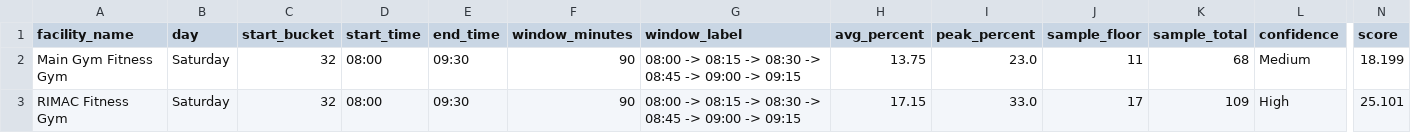
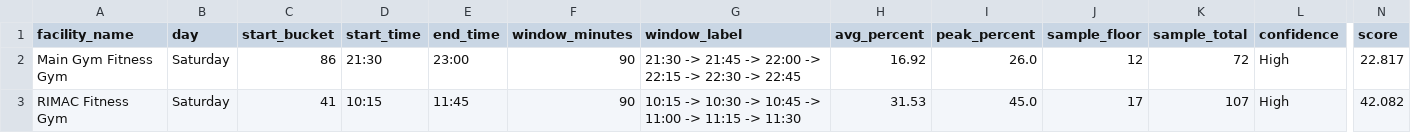
Before and after one commit to aarond67/ucsd-gym-tracker, a CSV file: next_best_windows_today.csv, drawn as a sheet; only a part is shown, gaps mark what is left out; the diff names each change by its address in the sheet, - before the commit and + after, or states it on an @@ line.

```diff
--- a/next_best_windows_today.csv
+++ b/next_best_windows_today.csv
-C2 (start_bucket): 32
+C2 (start_bucket): 86
-D2 (start_time): 08:00
+D2 (start_time): 21:30
-E2 (end_time): 09:30
+E2 (end_time): 23:00
-G2 (window_label): 08:00 -> 08:15 -> 08:30 -> 08:45 -> 09:00 -> 09:15
+G2 (window_label): 21:30 -> 21:45 -> 22:00 -> 22:15 -> 22:30 -> 22:45
-H2 (avg_percent): 13.75
+H2 (avg_percent): 16.92
-I2 (peak_percent): 23.0
+I2 (peak_percent): 26.0
-J2 (sample_floor): 11
+J2 (sample_floor): 12
-K2 (sample_total): 68
+K2 (sample_total): 72
-L2 (confidence): Medium
+L2 (confidence): High
-N2 (score): 18.199
+N2 (score): 22.817
-C3 (start_bucket): 32
+C3 (start_bucket): 41
-D3 (start_time): 08:00
+D3 (start_time): 10:15
-E3 (end_time): 09:30
+E3 (end_time): 11:45
-G3 (window_label): 08:00 -> 08:15 -> 08:30 -> 08:45 -> 09:00 -> 09:15
+G3 (window_label): 10:15 -> 10:30 -> 10:45 -> 11:00 -> 11:15 -> 11:30
-H3 (avg_percent): 17.15
+H3 (avg_percent): 31.53
-I3 (peak_percent): 33.0
+I3 (peak_percent): 45.0
-K3 (sample_total): 109
+K3 (sample_total): 107
-N3 (score): 25.101
+N3 (score): 42.082
```
Also changed, not shown: 1 other file.
